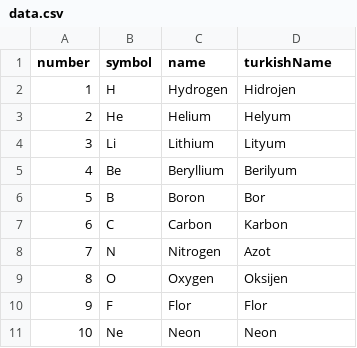
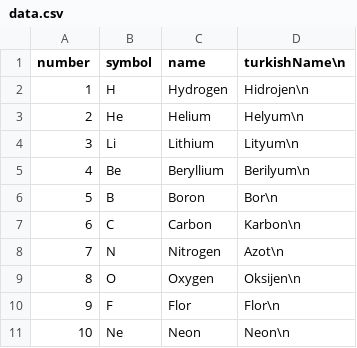
Before and after one commit to femrek/elements, a CSV file: data.csv, drawn as a sheet.

Commit message:
Update data.csv

```diff
--- a/data.csv
+++ b/data.csv
@@ -1,11 +1,11 @@
-number,symbol,name,turkishName
-1,H,Hydrogen,Hidrojen
-2,He,Helium,Helyum
-3,Li,Lithium,Lityum
-4,Be,Beryllium,Berilyum
-5,B,Boron,Bor
-6,C,Carbon,Karbon
-7,N,Nitrogen,Azot
-8,O,Oxygen,Oksijen
-9,F,Flor,Flor
-10,Ne,Neon,Neon
+number,symbol,name,turkishName\n
+1,H,Hydrogen,Hidrojen\n
+2,He,Helium,Helyum\n
+3,Li,Lithium,Lityum\n
+4,Be,Beryllium,Berilyum\n
+5,B,Boron,Bor\n
+6,C,Carbon,Karbon\n
+7,N,Nitrogen,Azot\n
+8,O,Oxygen,Oksijen\n
+9,F,Flor,Flor\n
+10,Ne,Neon,Neon\n
```
